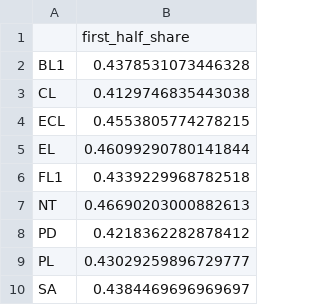
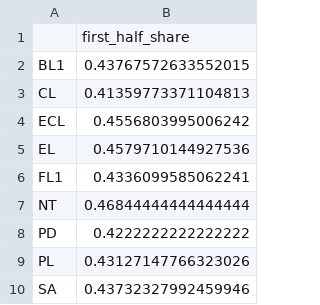
Before and after one commit to ecastc2607-cmd/football_prediction, a CSV file: data/tracking/special_markets_share.csv, drawn as a sheet.

```diff
--- a/data/tracking/special_markets_share.csv
+++ b/data/tracking/special_markets_share.csv
@@ -1,10 +1,10 @@
 ,first_half_share
-BL1,0.4378531073446328
-CL,0.4129746835443038
-ECL,0.4553805774278215
-EL,0.46099290780141844
-FL1,0.4339229968782518
-NT,0.46690203000882613
-PD,0.4218362282878412
-PL,0.43029259896729777
-SA,0.4384469696969697
+BL1,0.43767572633552015
+CL,0.41359773371104813
+ECL,0.4556803995006242
+EL,0.4579710144927536
+FL1,0.4336099585062241
+NT,0.46844444444444444
+PD,0.4222222222222222
+PL,0.43127147766323026
+SA,0.43732327992459946
```
Also changed, not shown: 5 other files.
